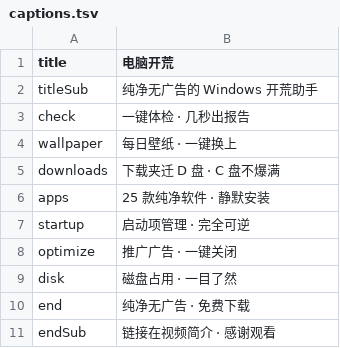
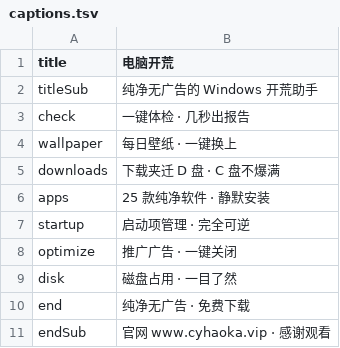
Before and after one commit to chenfengyimei/dnkh, a TSV file: promo/captions.tsv, drawn as a sheet.

Commit message:
修复窗口无关闭按钮+官网整合——FluentWindow 加 TitleBar（最小化/最大化/关闭），关于页官网卡 www.cyhaoka.vip；README/发布说明接入官网；视频重采集重合成（标题栏入镜+官网片尾卡+全片右下角 cyhaoka.vip 水印）；publish.ps1 先删旧产物+失败即报错（修复杀软/运行中进程锁导致的静默失败）；发布产物刷新 SHA256 532C0346...

```diff
--- a/promo/captions.tsv
+++ b/promo/captions.tsv
@@ -10,2 +10,2 @@ disk	磁盘占用 · 一目了然
 end	纯净无广告 · 免费下载
-endSub	链接在视频简介 · 感谢观看
+endSub	官网 www.cyhaoka.vip · 感谢观看
```
Also changed, not shown: 14 other files.
